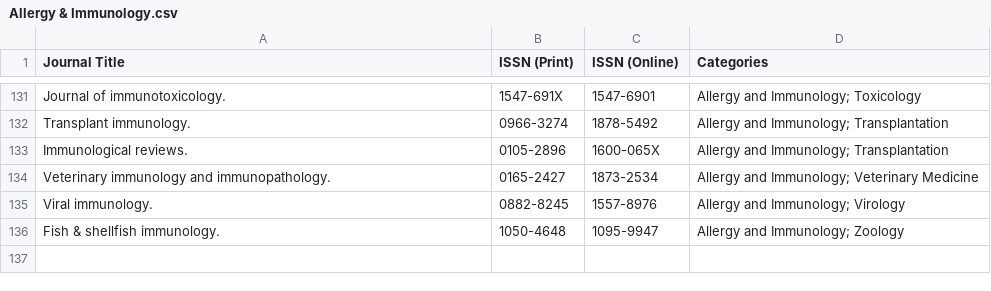
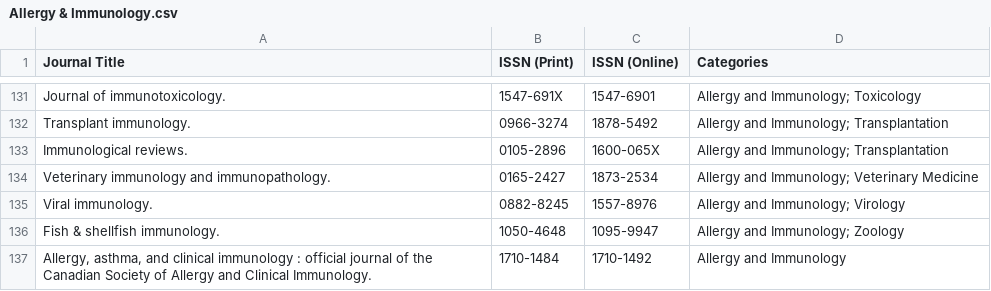
Before and after one commit to Meggers1982/conditions-body-digest, a CSV file: data/Allergy & Immunology.csv, drawn as a sheet; only a part is shown, gaps mark what is left out; the diff names each change by its address in the sheet, - before the commit and + after, or states it on an @@ line.

```diff
--- a/data/Allergy & Immunology.csv
+++ b/data/Allergy & Immunology.csv
+row 137: Allergy, asthma, and clinical immunology : official journal of the Canadian Society of Allergy and Clinical Immunology. | 1710-1484 | 1710-1492 | Allergy and Immunology
```
Also changed, not shown: data/Brain & Mental Health.csv, data/Cancer & Oncology.csv, 3 other files.
